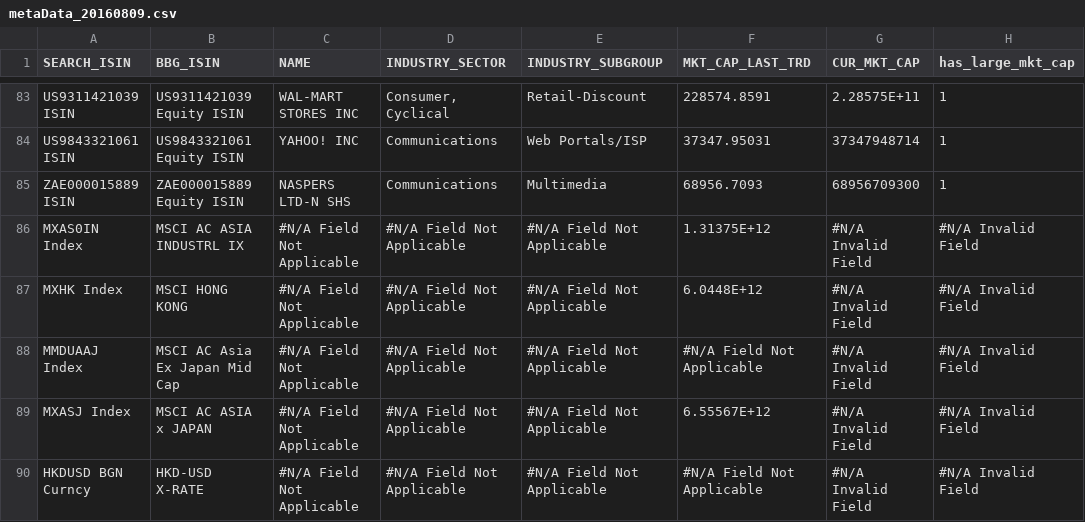
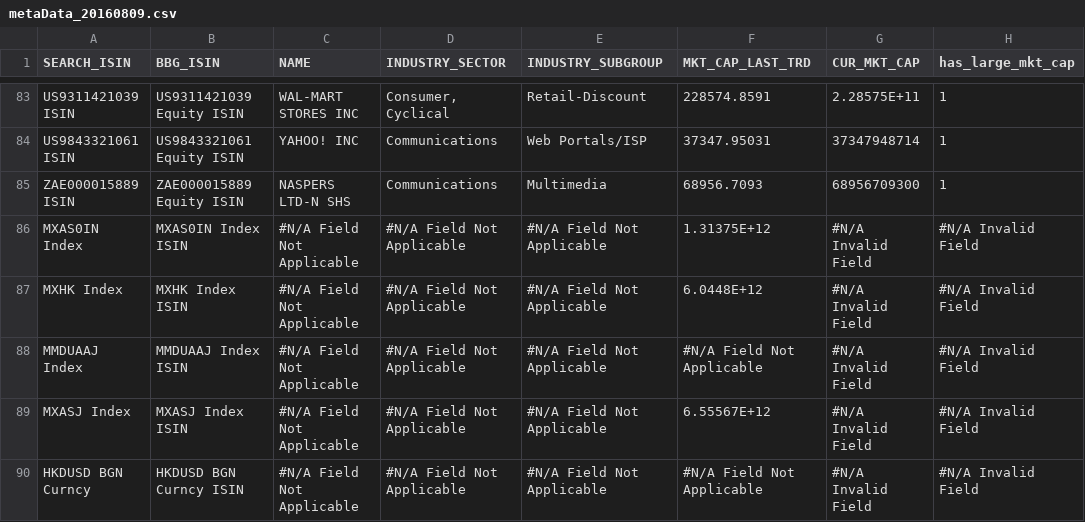
Before and after one commit to dimitar-popov-fintegral/thesisCodeRepo, a CSV file: data/metaData_20160809.csv, drawn as a sheet; only a part is shown, gaps mark what is left out; the diff names each change by its address in the sheet, - before the commit and + after, or states it on an @@ line.

Commit message:
Amendment to the metaData

```diff
--- a/data/metaData_20160809.csv
+++ b/data/metaData_20160809.csv
-B86 (BBG_ISIN): MSCI AC ASIA INDUSTRL IX
+B86 (BBG_ISIN): MXAS0IN Index ISIN
-B87 (BBG_ISIN): MSCI HONG KONG
+B87 (BBG_ISIN): MXHK Index ISIN
-B88 (BBG_ISIN): MSCI AC Asia Ex Japan Mid Cap
+B88 (BBG_ISIN): MMDUAAJ Index ISIN
-B89 (BBG_ISIN): MSCI AC ASIA x JAPAN
+B89 (BBG_ISIN): MXASJ Index ISIN
-B90 (BBG_ISIN): HKD-USD X-RATE
+B90 (BBG_ISIN): HKDUSD BGN Curncy ISIN
```
